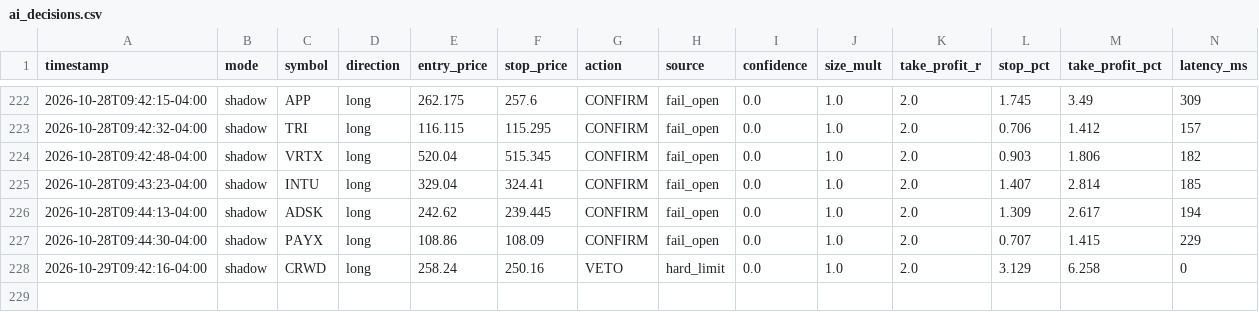
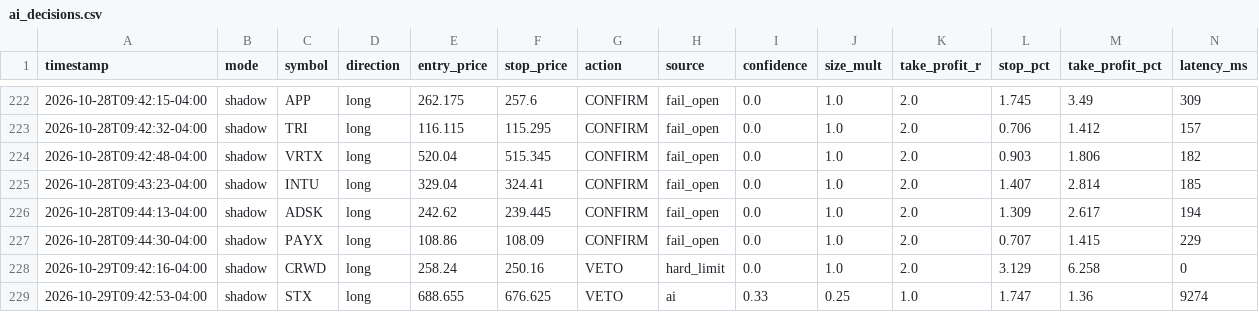
Before and after one commit to patrickobirmingham-eng/POB-CL-DT, a CSV file: ai_decisions.csv, drawn as a sheet; only a part is shown, gaps mark what is left out; rows hold the shown columns only; the diff names each change by its address in the sheet, - before the commit and + after, or states it on an @@ line.

```diff
--- a/ai_decisions.csv
+++ b/ai_decisions.csv
+row 229: 2026-10-29T09:42:53-04:00 | shadow | STX | long | 688.655 | 676.625 | VETO | ai | 0.33 | 0.25 | 1.0 | 1.747 | 1.36 | 9274
```
Also changed, not shown: 1 other file.
